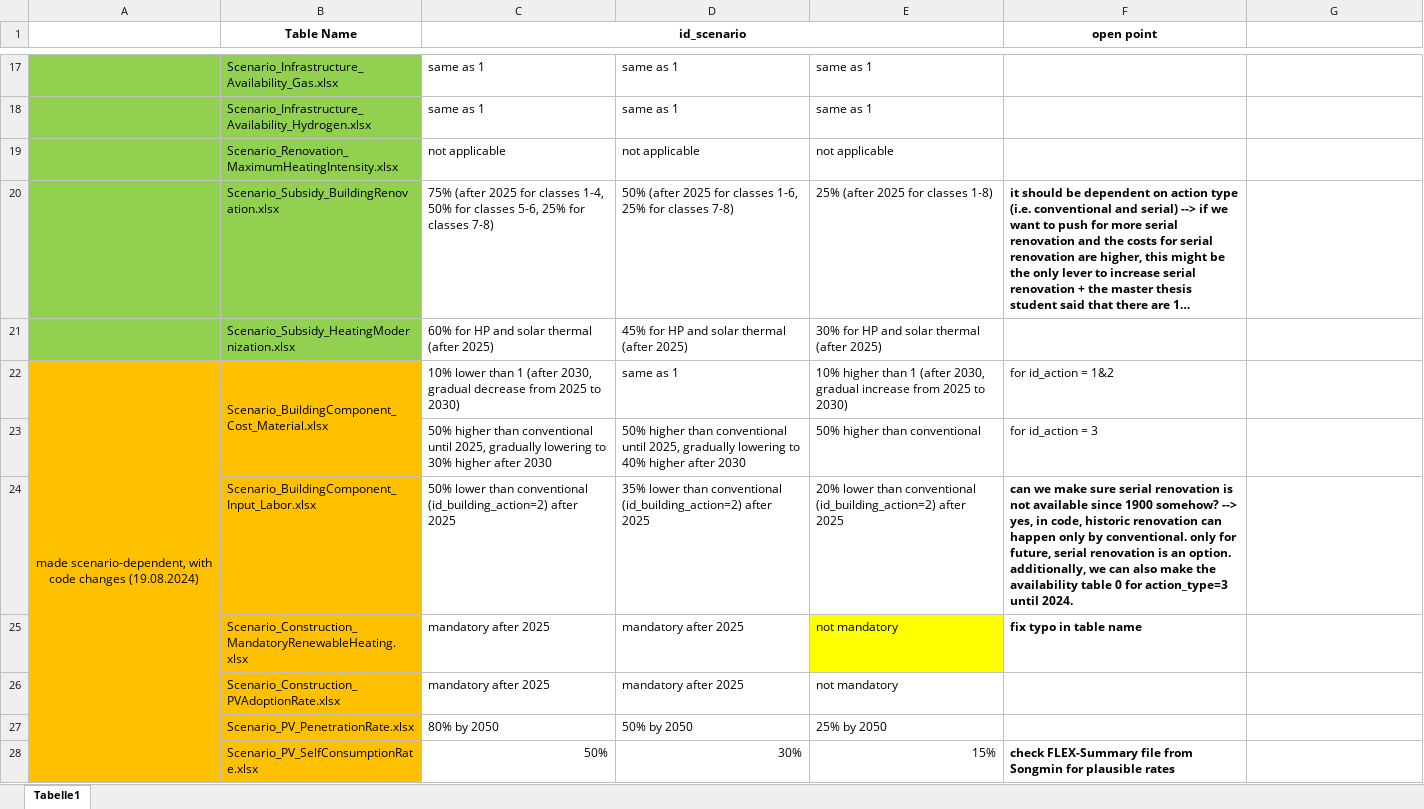
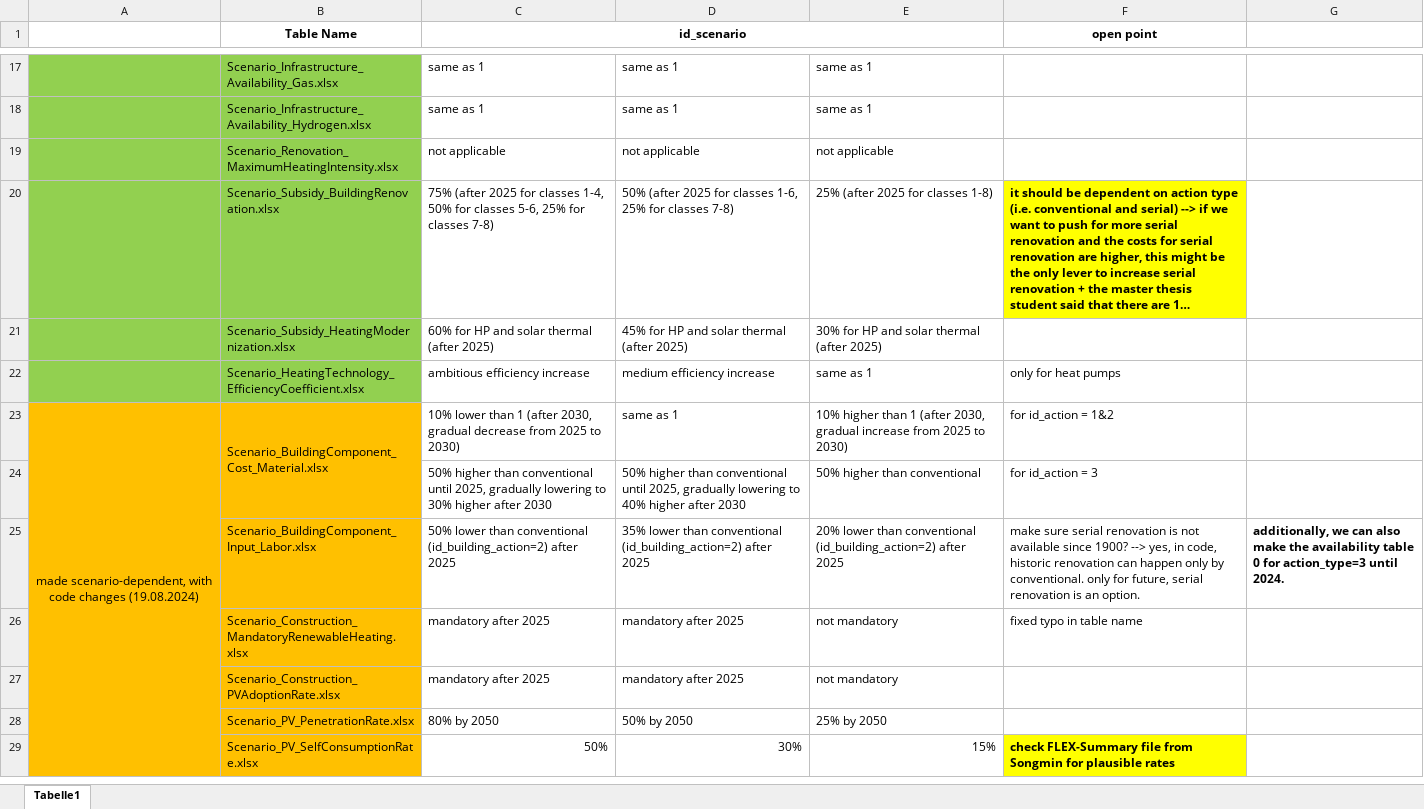
Before and after one commit to SongminYu/render, an Excel workbook: docs/data_prep/scenario_design/Scenario_InputTables.xlsx, sheet Tabelle1, drawn as a sheet; only a part is shown, gaps mark what is left out; long unchanged cells end in …; values as stored, in another font and other column widths than the file's, no borders; charts and pictures not drawn; addresses are those after the commit; the diff covers the shown part only; the diff names each change by its address in the sheet, - before the commit and + after, or states it on an @@ line.

```diff
--- a/docs/data_prep/scenario_design/Scenario_InputTables.xlsx (sheet Tabelle1)
+++ b/docs/data_prep/scenario_design/Scenario_InputTables.xlsx (sheet Tabelle1)
-F20 fill: none
+F20 fill: #FFFF00
+row 22:  | Scenario_HeatingTechnology_EfficiencyCoefficient.xlsx | ambitious efficiency increase | medium efficiency increase | same as 1 | only for heat pumps
-F25 (open point): can we make sure serial renovation is not available since 1900 somehow? --> yes, in code, historic renovation can happen only by conventional. only for future, serial renovation is an option. additionally, we can also make the availability table 0 for action_type=3 until 2024.
+F25 (open point): make sure serial renovation is not available since 1900? --> yes, in code, historic renovation can happen only by conventional. only for future, serial renovation is an option.
-F25:F26 bold: on
+F25:F26 bold: off
-G25: (empty)
+G25: additionally, we can also make the availability table 0 for action_type=3 until 2024.
-E26 fill: #FFFF00
+E26 fill: none
-F26 (open point): fix typo in table name
+F26 (open point): fixed typo in table name
-F29 fill: none
+F29 fill: #FFFF00
```
Also changed, not shown: 1 removed row, 2 edited cells, cell formats and merged cells elsewhere in this sheet, projects/test_building/input/Scenario_HeatingTechnology_EfficiencyCoefficient.xlsx, projects/test_building/input/Scenario_UnitUser.xlsx, 6 other files.
